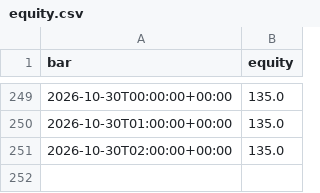
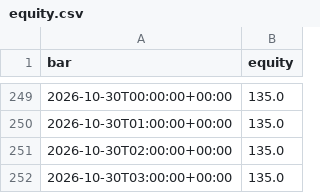
Before and after one commit to jankauskasmantas93/revx-multi-paper-bot, a CSV file: paper/equity.csv, drawn as a sheet; only a part is shown, gaps mark what is left out; the diff names each change by its address in the sheet, - before the commit and + after, or states it on an @@ line.

Commit message:
Paper bot: 2026-10-30 04:42 UTC

```diff
--- a/paper/equity.csv
+++ b/paper/equity.csv
+row 252: 2026-10-30T03:00:00+00:00 | 135.0
```
Also changed, not shown: 2 other files.
